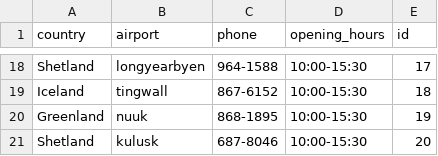
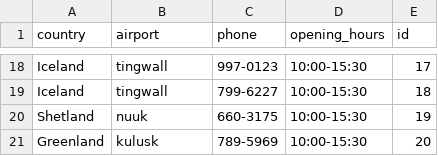
Before and after one commit to stebbilax/-VLN1-2020-H23, a CSV file: src/Data/data/destinations.csv, drawn as a sheet; only a part is shown, gaps mark what is left out; the diff covers the shown part only; the diff names each change by its address in the sheet, - before the commit and + after, or states it on an @@ line.

```diff
--- a/src/Data/data/destinations.csv
+++ b/src/Data/data/destinations.csv
-A18 (country): Shetland
+A18 (country): Iceland
-B18 (airport): longyearbyen
+B18 (airport): tingwall
-C18 (phone): 964-1588
+C18 (phone): 997-0123
-C19 (phone): 867-6152
+C19 (phone): 799-6227
-A20 (country): Greenland
+A20 (country): Shetland
-C20 (phone): 868-1895
+C20 (phone): 660-3175
-A21 (country): Shetland
+A21 (country): Greenland
-C21 (phone): 687-8046
+C21 (phone): 789-5969
```
Also changed, not shown: 8 added rows, 8 removed rows and 17 edited cells elsewhere in this file, src/Data/data/contracts.csv, src/Data/data/customers.csv, 7 other files.
